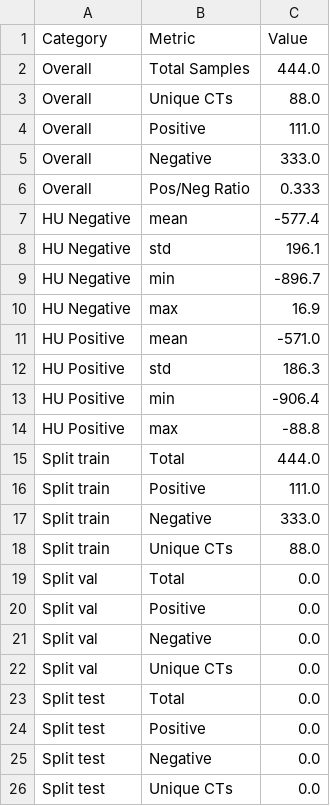
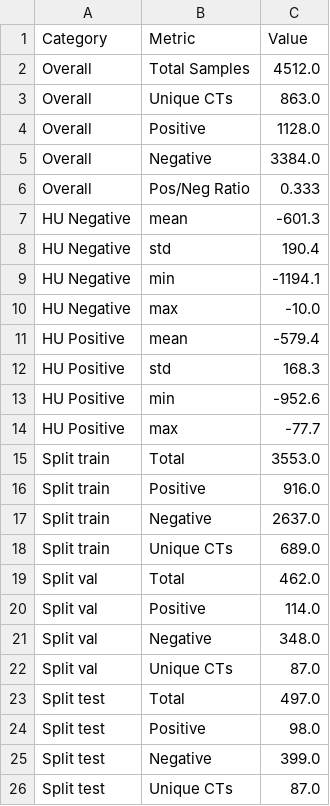
Before and after one commit to MouriKudo/work, a CSV file: paper_figs/statistics.csv, drawn as a sheet.

Commit message:
Full 10-subset preprocessing: 4512 patches, train/val/test split
- All 10 subsets processed: 888 CTs, 4512 patches (1128 pos + 3384 neg, 3:1)
- Split: subsets 0-7 train (3553), subset 8 val (462), subset 9 test (497)
- Updated all figures and statistics.csv with correct split data
- Added env_snapshot.py for environment info
- Cleaned up deprecated gen_plots.py

```diff
--- a/paper_figs/statistics.csv
+++ b/paper_figs/statistics.csv
@@ -1,26 +1,26 @@
 Category,Metric,Value
-Overall,Total Samples,444.0
-Overall,Unique CTs,88.0
-Overall,Positive,111.0
-Overall,Negative,333.0
+Overall,Total Samples,4512.0
+Overall,Unique CTs,863.0
+Overall,Positive,1128.0
+Overall,Negative,3384.0
 Overall,Pos/Neg Ratio,0.333
-HU Negative,mean,-577.4
-HU Negative,std,196.1
-HU Negative,min,-896.7
-HU Negative,max,16.9
-HU Positive,mean,-571.0
-HU Positive,std,186.3
-HU Positive,min,-906.4
-HU Positive,max,-88.8
-Split train,Total,444.0
-Split train,Positive,111.0
-Split train,Negative,333.0
-Split train,Unique CTs,88.0
-Split val,Total,0.0
-Split val,Positive,0.0
-Split val,Negative,0.0
-Split val,Unique CTs,0.0
-Split test,Total,0.0
-Split test,Positive,0.0
-Split test,Negative,0.0
-Split test,Unique CTs,0.0
+HU Negative,mean,-601.3
+HU Negative,std,190.4
+HU Negative,min,-1194.1
+HU Negative,max,-10.0
+HU Positive,mean,-579.4
+HU Positive,std,168.3
+HU Positive,min,-952.6
+HU Positive,max,-77.7
+Split train,Total,3553.0
+Split train,Positive,916.0
+Split train,Negative,2637.0
+Split train,Unique CTs,689.0
+Split val,Total,462.0
+Split val,Positive,114.0
+Split val,Negative,348.0
+Split val,Unique CTs,87.0
+Split test,Total,497.0
+Split test,Positive,98.0
+Split test,Negative,399.0
+Split test,Unique CTs,87.0
```
Also changed, not shown: 9 other files.
